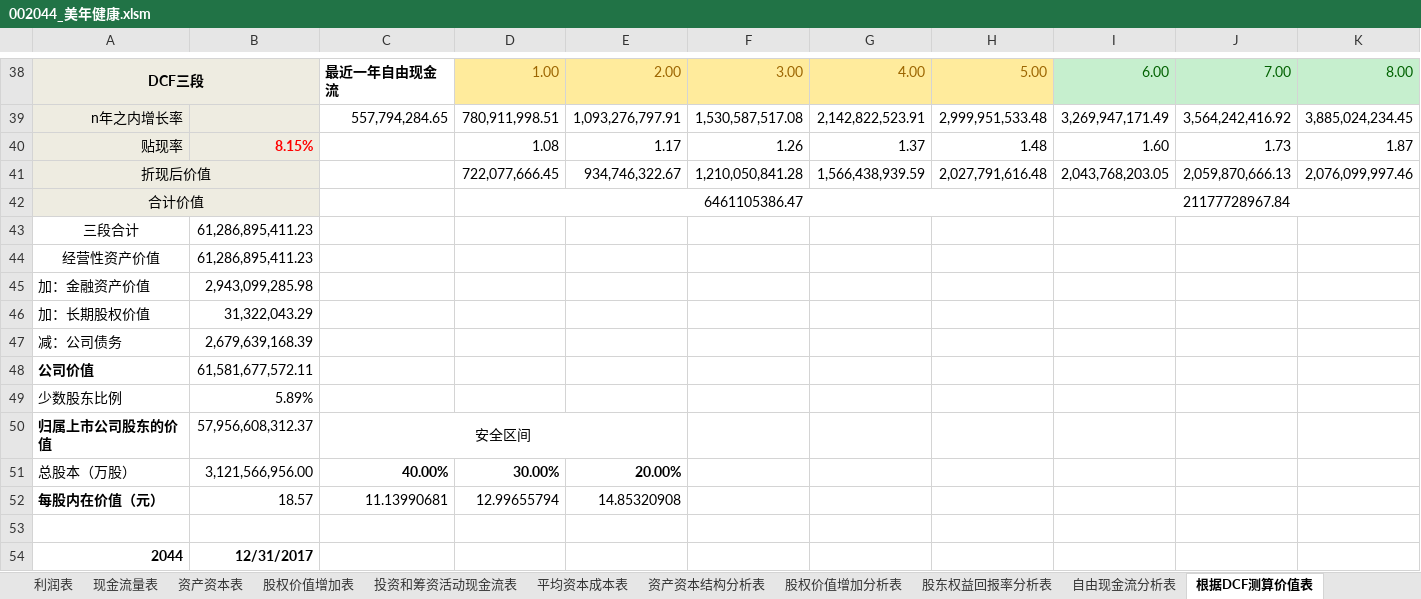
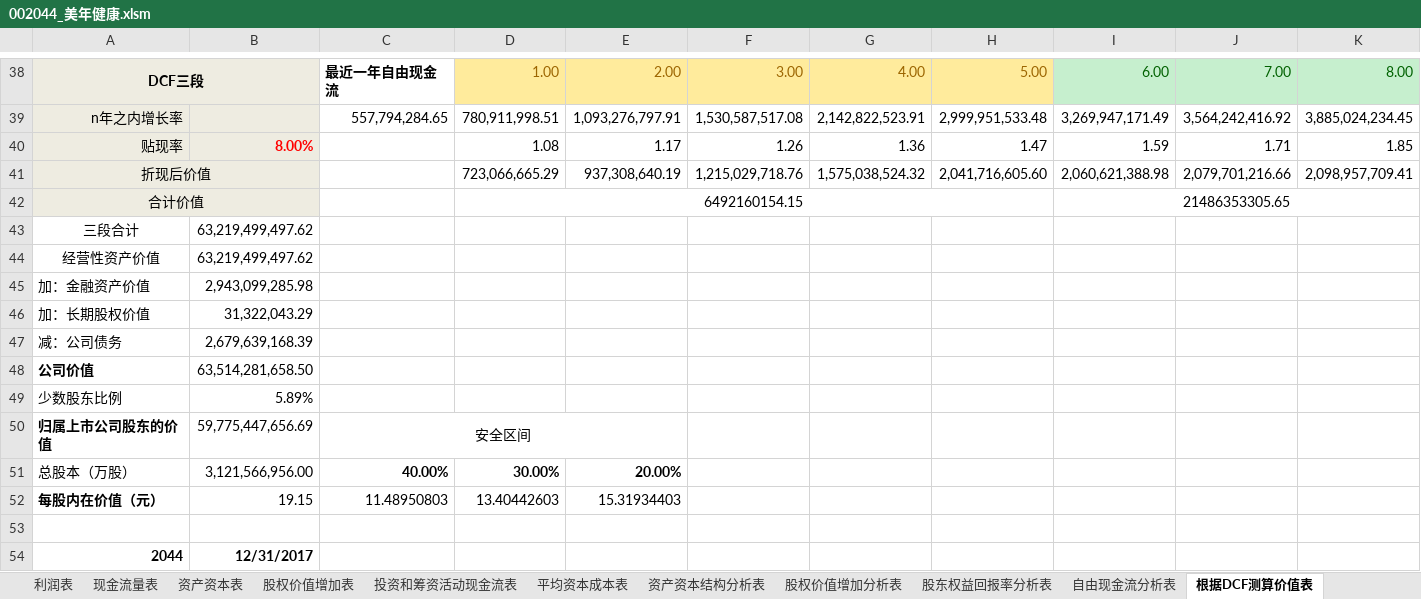
Before and after one commit to SkyFlyingFree/FinancialAnalysis, an Excel workbook: 上市公司/002044_美年健康.xlsm, sheet 根据DCF测算价值表, drawn as a sheet; only a part is shown, gaps mark what is left out; values as stored, in another font and other column widths than the file's, no borders; charts and pictures not drawn; removed rows and columns are numbered as before the commit, all else as after; rows hold the shown columns only; the diff covers the shown part only; the diff names each change by its address in the sheet, - before the commit and + after, or states it on an @@ line.

```diff
--- a/上市公司/002044_美年健康.xlsm (sheet 根据DCF测算价值表)
+++ b/上市公司/002044_美年健康.xlsm (sheet 根据DCF测算价值表)
-row 40: 贴现率 | 8.15% |  | 1.08 | 1.17 | 1.26 | 1.37 | 1.48 | 1.60 | 1.73 | 1.87
-row 41: 折现后价值 |  |  | 722,077,666.45 | 934,746,322.67 | 1,210,050,841.28 | 1,566,438,939.59 | 2,027,791,616.48 | 2,043,768,203.05 | 2,059,870,666.13 | 2,076,099,997.46
-row 42: 合计价值 |  |  | 6461105386.47 |  |  |  |  | 21177728967.84
+row 40: 贴现率 | 8.00% |  | 1.08 | 1.17 | 1.26 | 1.36 | 1.47 | 1.59 | 1.71 | 1.85
+row 41: 折现后价值 |  |  | 723,066,665.29 | 937,308,640.19 | 1,215,029,718.76 | 1,575,038,524.32 | 2,041,716,605.60 | 2,060,621,388.98 | 2,079,701,216.66 | 2,098,957,709.41
+row 42: 合计价值 |  |  | 6492160154.15 |  |  |  |  | 21486353305.65
-B43:B44: 61,286,895,411.23
+B43:B44: 63,219,499,497.62
-B48: 61,581,677,572.11
+B48: 63,514,281,658.50
-B50: 57,956,608,312.37
+B50: 59,775,447,656.69
-row 52: 每股内在价值（元） | 18.57 | 11.13990681 | 12.99655794 | 14.85320908
+row 52: 每股内在价值（元） | 19.15 | 11.48950803 | 13.40442603 | 15.31934403
```
Also changed, not shown: 2 added rows, 2 removed rows and 25 edited cells elsewhere in this sheet, 上市公司/000418_小天鹅A.xlsm, 上市公司/000858_五粮液.xlsm, 5 other files.
